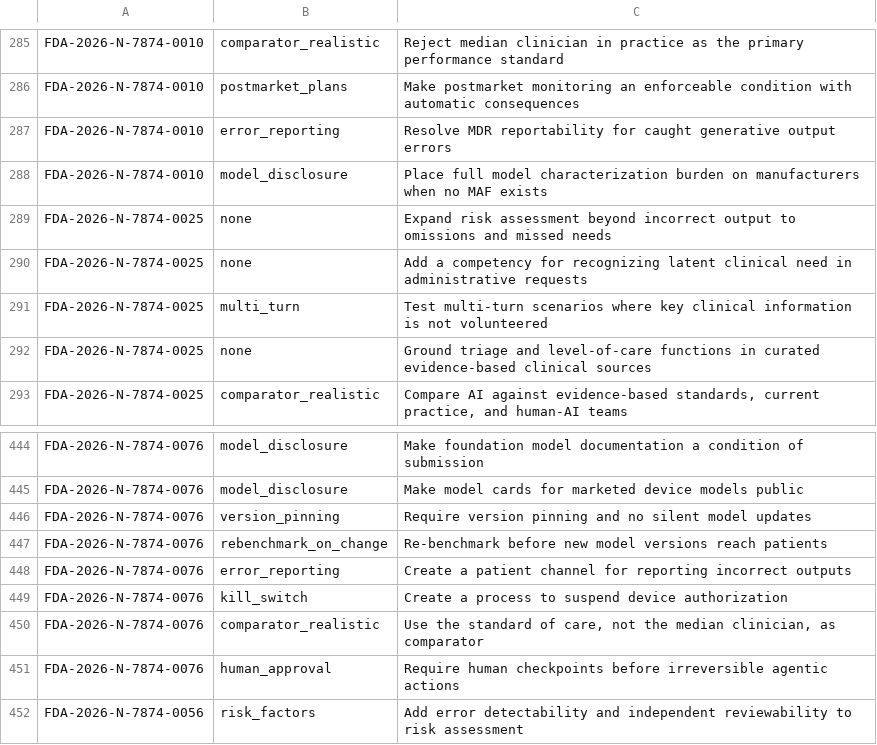
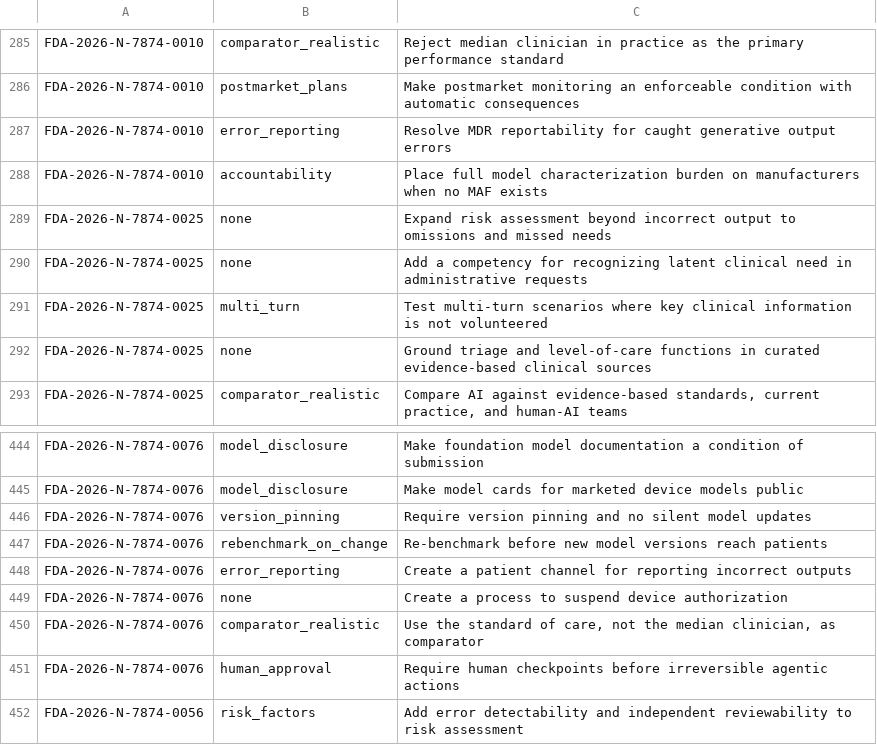
Before and after one commit to merylye/docket-lens, a TSV file: pipeline/recommendations_audit.tsv, drawn as a sheet; only a part is shown, gaps mark what is left out.

```diff
--- a/pipeline/recommendations_audit.tsv
+++ b/pipeline/recommendations_audit.tsv
@@ -287,3 +287,3 @@ FDA-2026-N-7874-0010	postmarket_plans	Make postmarket monitoring an enforceable
 FDA-2026-N-7874-0010	error_reporting	Resolve MDR reportability for caught generative output errors
-FDA-2026-N-7874-0010	model_disclosure	Place full model characterization burden on manufacturers when no MAF exists
+FDA-2026-N-7874-0010	accountability	Place full model characterization burden on manufacturers when no MAF exists
 FDA-2026-N-7874-0025	none	Expand risk assessment beyond incorrect output to omissions and missed needs
@@ -448,3 +448,3 @@ FDA-2026-N-7874-0076	rebenchmark_on_change	Re-benchmark before new model version
 FDA-2026-N-7874-0076	error_reporting	Create a patient channel for reporting incorrect outputs
-FDA-2026-N-7874-0076	kill_switch	Create a process to suspend device authorization
+FDA-2026-N-7874-0076	none	Create a process to suspend device authorization
 FDA-2026-N-7874-0076	comparator_realistic	Use the standard of care, not the median clinician, as comparator
```
Also changed, not shown: 11 other files.
